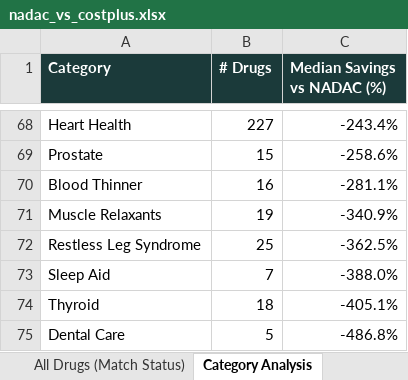
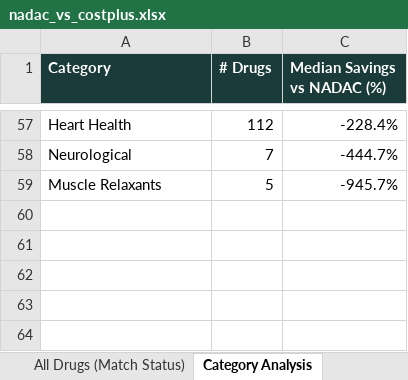
Before and after one commit to Thatonequant/MCCPDNADACNDC, an Excel workbook: docs/nadac_vs_costplus.xlsx, sheet Category Analysis, drawn as a sheet; only a part is shown, gaps mark what is left out; values as stored, in another font and other column widths than the file's, no borders; removed rows and columns are numbered as before the commit, all else as after; the diff covers the shown part only; the diff names each change by its address in the sheet, - before the commit and + after, or states it on an @@ line.

```diff
--- a/docs/nadac_vs_costplus.xlsx (sheet Category Analysis)
+++ b/docs/nadac_vs_costplus.xlsx (sheet Category Analysis)
-B57 (# Drugs): 227
+B57 (# Drugs): 112
-C57 (Median Savings vs NADAC (%)): -243.4%
+C57 (Median Savings vs NADAC (%)): -228.4%
-row 69: Prostate | 15 | -258.6%
-row 70: Blood Thinner | 16 | -281.1%
+row 58: Neurological | 7 | -444.7%
-B59 (# Drugs): 19
+B59 (# Drugs): 5
-C59 (Median Savings vs NADAC (%)): -340.9%
+C59 (Median Savings vs NADAC (%)): -945.7%
-row 72: Restless Leg Syndrome | 25 | -362.5%
-row 73: Sleep Aid | 7 | -388.0%
-row 74: Thyroid | 18 | -405.1%
-row 75: Dental Care | 5 | -486.8%
```
Also changed, not shown: 37 added rows, 48 removed rows and 24 edited cells elsewhere in this sheet, sheet Matched (Incl. Fees), sheet All Drugs (Match Status), sheet PA Burden - Est. Retail (AWP), sheet Summary, 1 other file.
